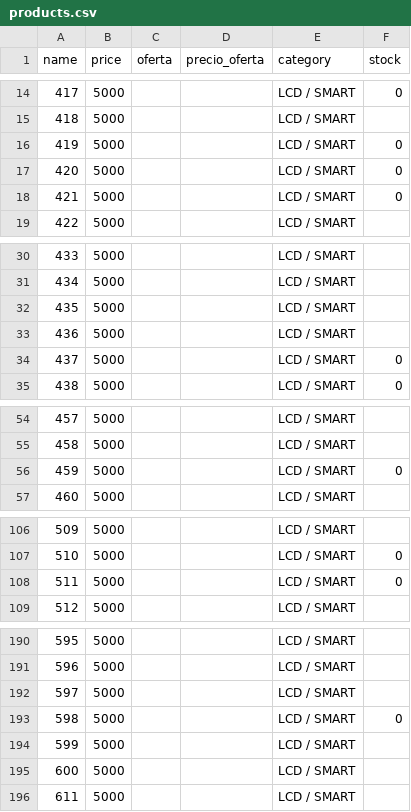
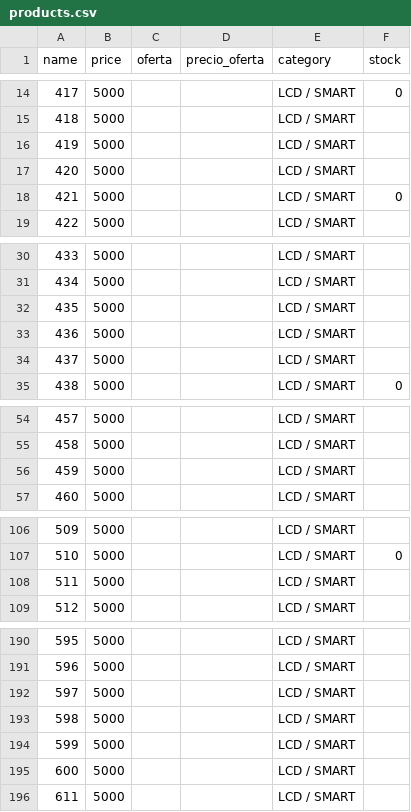
Before and after one commit to leonardonicolasrusso/tienda5000, a CSV file: data/products.csv, drawn as a sheet; only a part is shown, gaps mark what is left out.

Commit message:
Stock actualizado

```diff
--- a/data/products.csv
+++ b/data/products.csv
@@ -15,4 +15,4 @@ name,price,oferta,precio_oferta,category,stock
 418,5000,,,LCD / SMART
-419,5000,,,LCD / SMART,0
-420,5000,,,LCD / SMART,0
+419,5000,,,LCD / SMART
+420,5000,,,LCD / SMART
 421,5000,,,LCD / SMART,0
@@ -33,3 +33,3 @@ name,price,oferta,precio_oferta,category,stock
 436,5000,,,LCD / SMART
-437,5000,,,LCD / SMART,0
+437,5000,,,LCD / SMART
 438,5000,,,LCD / SMART,0
@@ -55,3 +55,3 @@ name,price,oferta,precio_oferta,category,stock
 458,5000,,,LCD / SMART
-459,5000,,,LCD / SMART,0
+459,5000,,,LCD / SMART
 460,5000,,,LCD / SMART
@@ -107,3 +107,3 @@ name,price,oferta,precio_oferta,category,stock
 510,5000,,,LCD / SMART,0
-511,5000,,,LCD / SMART,0
+511,5000,,,LCD / SMART
 512,5000,,,LCD / SMART
@@ -192,3 +192,3 @@ name,price,oferta,precio_oferta,category,stock
 597,5000,,,LCD / SMART
-598,5000,,,LCD / SMART,0
+598,5000,,,LCD / SMART
 599,5000,,,LCD / SMART
```
